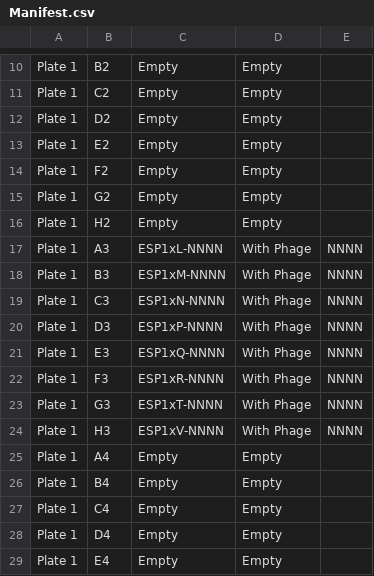
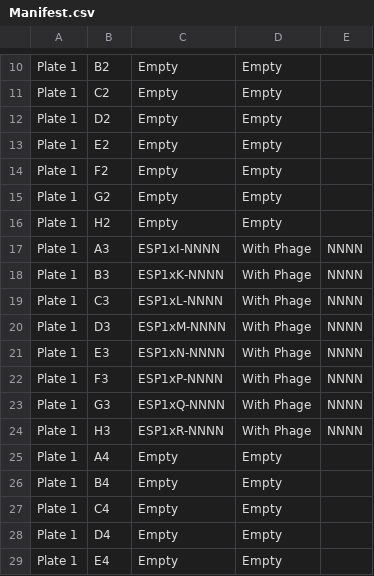
Before and after one commit to dgretton/disposable-pace, a CSV file: util/Manifest.csv, drawn as a sheet; only a part is shown, gaps mark what is left out; the diff covers the shown part only; the diff names each change by its address in the sheet, - before the commit and + after, or states it on an @@ line.

```diff
--- a/util/Manifest.csv
+++ b/util/Manifest.csv
-C17: ESP1xL-NNNN
+C17: ESP1xI-NNNN
-C18: ESP1xM-NNNN
+C18: ESP1xK-NNNN
-C19: ESP1xN-NNNN
+C19: ESP1xL-NNNN
-C20: ESP1xP-NNNN
+C20: ESP1xM-NNNN
-C21: ESP1xQ-NNNN
+C21: ESP1xN-NNNN
-C22: ESP1xR-NNNN
+C22: ESP1xP-NNNN
-C23: ESP1xT-NNNN
+C23: ESP1xQ-NNNN
-C24: ESP1xV-NNNN
+C24: ESP1xR-NNNN
```
Also changed, not shown: 68 edited cells elsewhere in this file.
